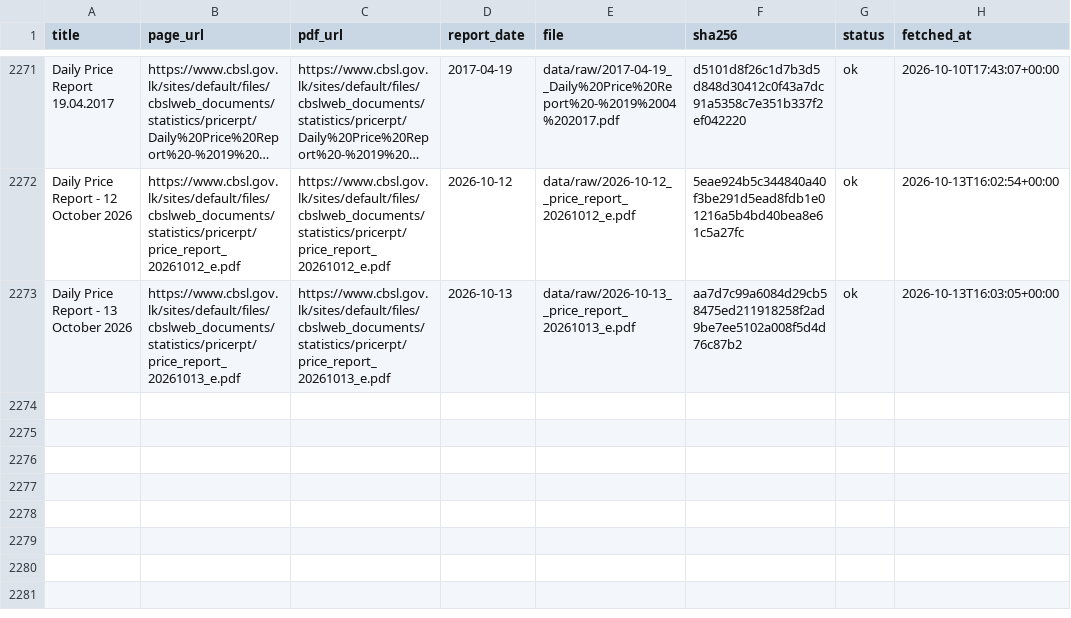
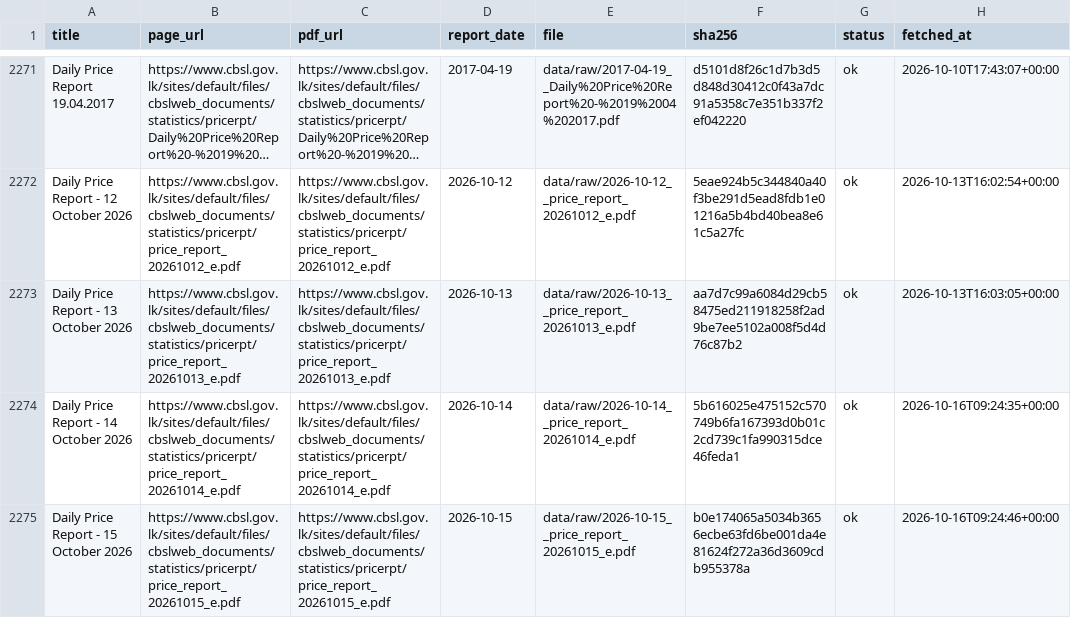
Before and after one commit to IT25101414/price-signal, a CSV file: data/manifest.csv, drawn as a sheet; only a part is shown, gaps mark what is left out; long unchanged cells end in ….

Commit message:
Update technical report with 1 and 5 day calibration; log new reports

```diff
--- a/data/manifest.csv
+++ b/data/manifest.csv
@@ -2273 +2273,3 @@ Daily Price Report - 12 October 2026,https://www.cbsl.gov.lk/sites/default/files
 Daily Price Report - 13 October 2026,https://www.cbsl.gov.lk/sites/default/files/cbslweb_documents/statistics/pricerpt/price_report_20261013_e.pdf,https://www.cbsl.gov.lk/sites/default/files/cbslweb_documents/statistics/pricerpt/price_report_20261013_e.pdf,2026-10-13,data/raw/2026-10-13__price_report_20261013_e.pdf,aa7d7c99a6084d29cb58475ed211918258f2ad9be7ee5102a008f5d4d76c87b2,ok,2026-10-13T16:03:05+00:00
+Daily Price Report - 14 October 2026,https://www.cbsl.gov.lk/sites/default/files/cbslweb_documents/statistics/pricerpt/price_report_20261014_e.pdf,https://www.cbsl.gov.lk/sites/default/files/cbslweb_documents/statistics/pricerpt/price_report_20261014_e.pdf,2026-10-14,data/raw/2026-10-14__price_report_20261014_e.pdf,5b616025e475152c570749b6fa167393d0b01c2cd739c1fa990315dce46feda1,ok,2026-10-16T09:24:35+00:00
+Daily Price Report - 15 October 2026,https://www.cbsl.gov.lk/sites/default/files/cbslweb_documents/statistics/pricerpt/price_report_20261015_e.pdf,https://www.cbsl.gov.lk/sites/default/files/cbslweb_documents/statistics/pricerpt/price_report_20261015_e.pdf,2026-10-15,data/raw/2026-10-15__price_report_20261015_e.pdf,b0e174065a5034b3656ecbe63fd6be001da4e81624f272a36d3609cdb955378a,ok,2026-10-16T09:24:46+00:00
```
